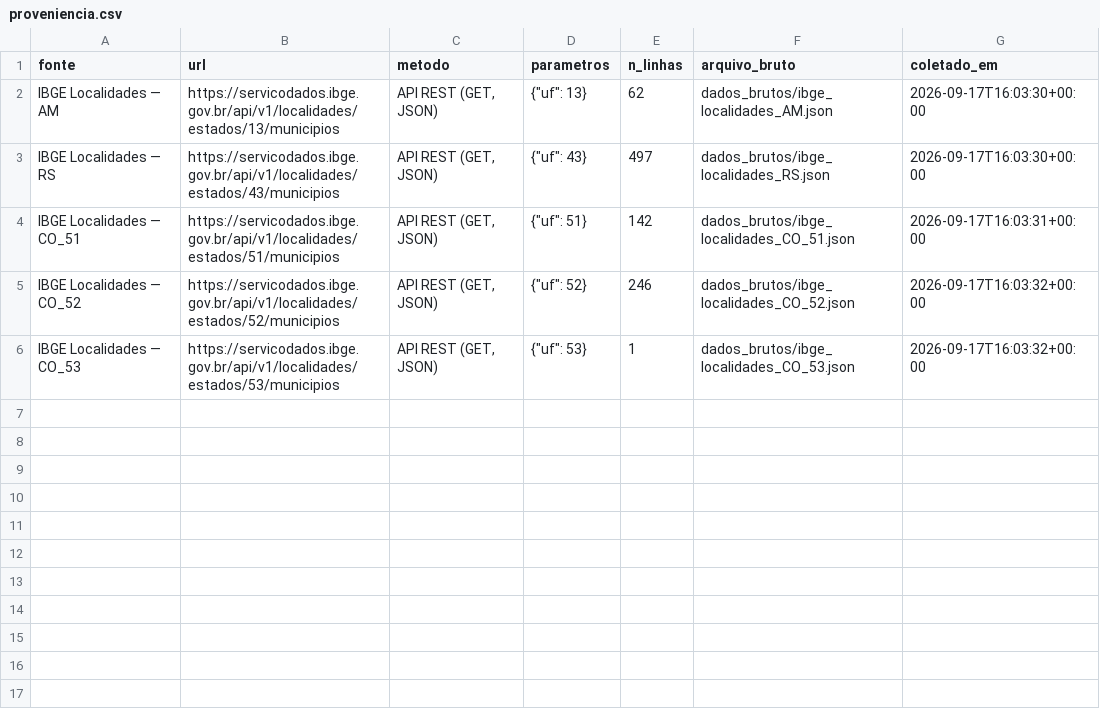
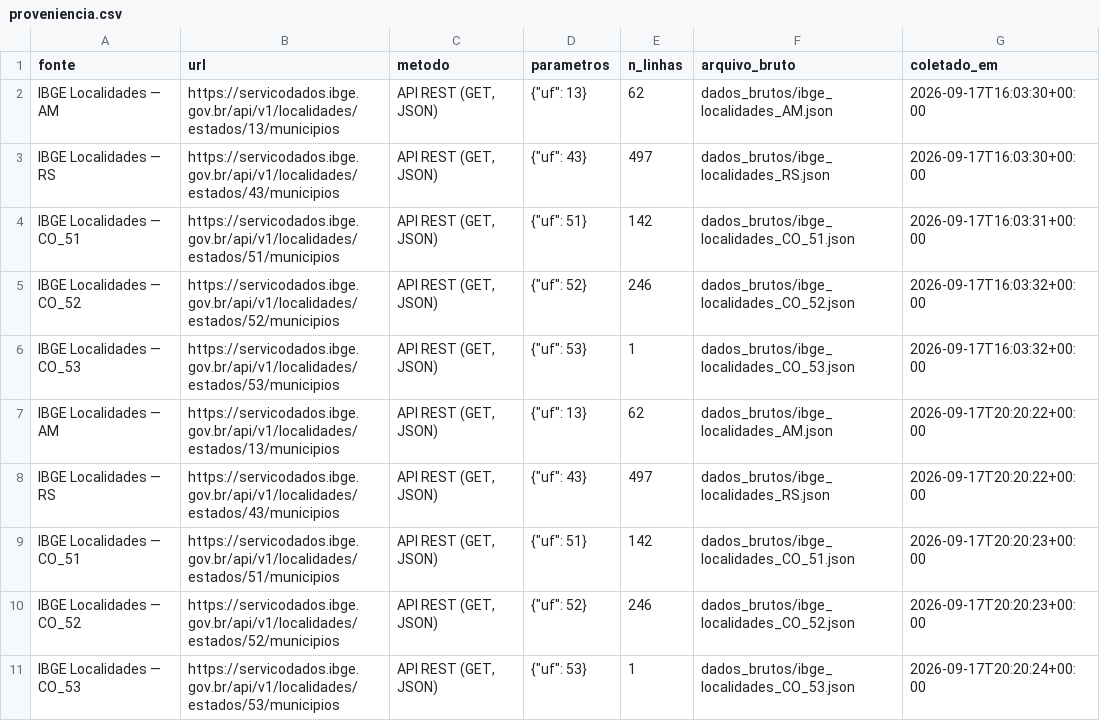
Before and after one commit to victorbaraunaAcad/crise-saude-ufam, a CSV file: proveniencia.csv, drawn as a sheet; the diff names each change by its address in the sheet, - before the commit and + after, or states it on an @@ line.

Commit message:
Fonte 1: municipios AM inteiro + RS inteiro + Cuiaba/Goiania/Brasilia

```diff
--- a/proveniencia.csv
+++ b/proveniencia.csv
+row 7: IBGE Localidades — AM | https://servicodados.ibge.gov.br/api/v1/localidades/estados/13/municipios | API REST (GET, JSON) | {"uf": 13} | 62 | dados_brutos/ibge_localidades_AM.json | 2026-09-17T20:20:22+00:00
+row 8: IBGE Localidades — RS | https://servicodados.ibge.gov.br/api/v1/localidades/estados/43/municipios | API REST (GET, JSON) | {"uf": 43} | 497 | dados_brutos/ibge_localidades_RS.json | 2026-09-17T20:20:22+00:00
+row 9: IBGE Localidades — CO_51 | https://servicodados.ibge.gov.br/api/v1/localidades/estados/51/municipios | API REST (GET, JSON) | {"uf": 51} | 142 | dados_brutos/ibge_localidades_CO_51.json | 2026-09-17T20:20:23+00:00
+row 10: IBGE Localidades — CO_52 | https://servicodados.ibge.gov.br/api/v1/localidades/estados/52/municipios | API REST (GET, JSON) | {"uf": 52} | 246 | dados_brutos/ibge_localidades_CO_52.json | 2026-09-17T20:20:23+00:00
+row 11: IBGE Localidades — CO_53 | https://servicodados.ibge.gov.br/api/v1/localidades/estados/53/municipios | API REST (GET, JSON) | {"uf": 53} | 1 | dados_brutos/ibge_localidades_CO_53.json | 2026-09-17T20:20:24+00:00
```
